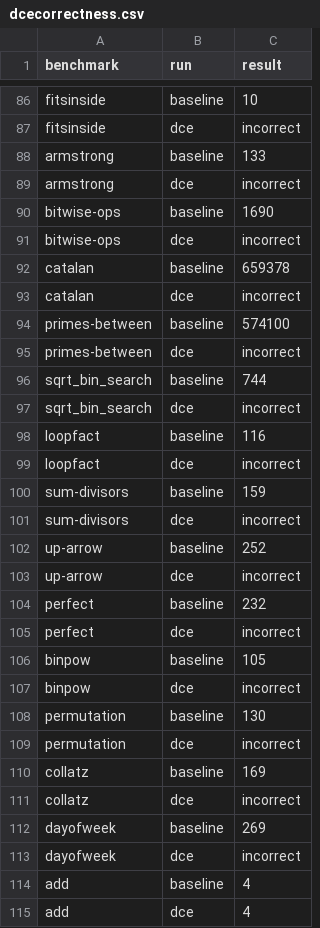
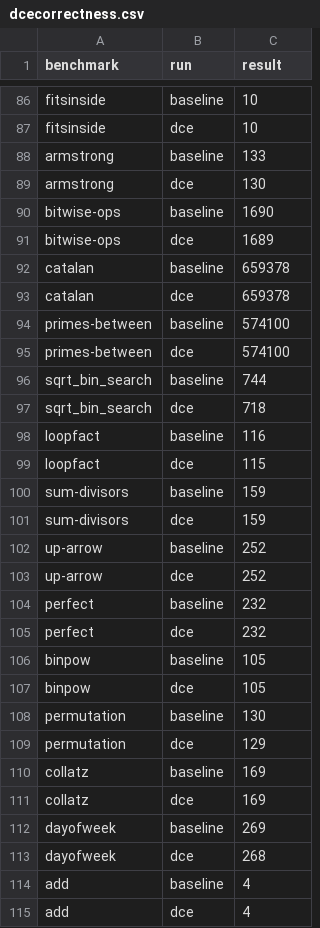
Before and after one commit to Smubge/cs6120-L2, a CSV file: brench/dcecorrectness.csv, drawn as a sheet; only a part is shown, gaps mark what is left out; the diff covers the shown part only; the diff names each change by its address in the sheet, - before the commit and + after, or states it on an @@ line.

Commit message:
Added dce correctness results

```diff
--- a/brench/dcecorrectness.csv
+++ b/brench/dcecorrectness.csv
-C87 (result): incorrect
+C87 (result): 10
-C89 (result): incorrect
+C89 (result): 130
-C91 (result): incorrect
+C91 (result): 1689
-C93 (result): incorrect
+C93 (result): 659378
-C95 (result): incorrect
+C95 (result): 574100
-C97 (result): incorrect
+C97 (result): 718
-C99 (result): incorrect
+C99 (result): 115
-C101 (result): incorrect
+C101 (result): 159
-C103 (result): incorrect
+C103 (result): 252
-C105 (result): incorrect
+C105 (result): 232
-C107 (result): incorrect
+C107 (result): 105
-C109 (result): incorrect
+C109 (result): 129
-C111 (result): incorrect
+C111 (result): 169
-C113 (result): incorrect
+C113 (result): 268
```
Also changed, not shown: 43 edited cells elsewhere in this file.
